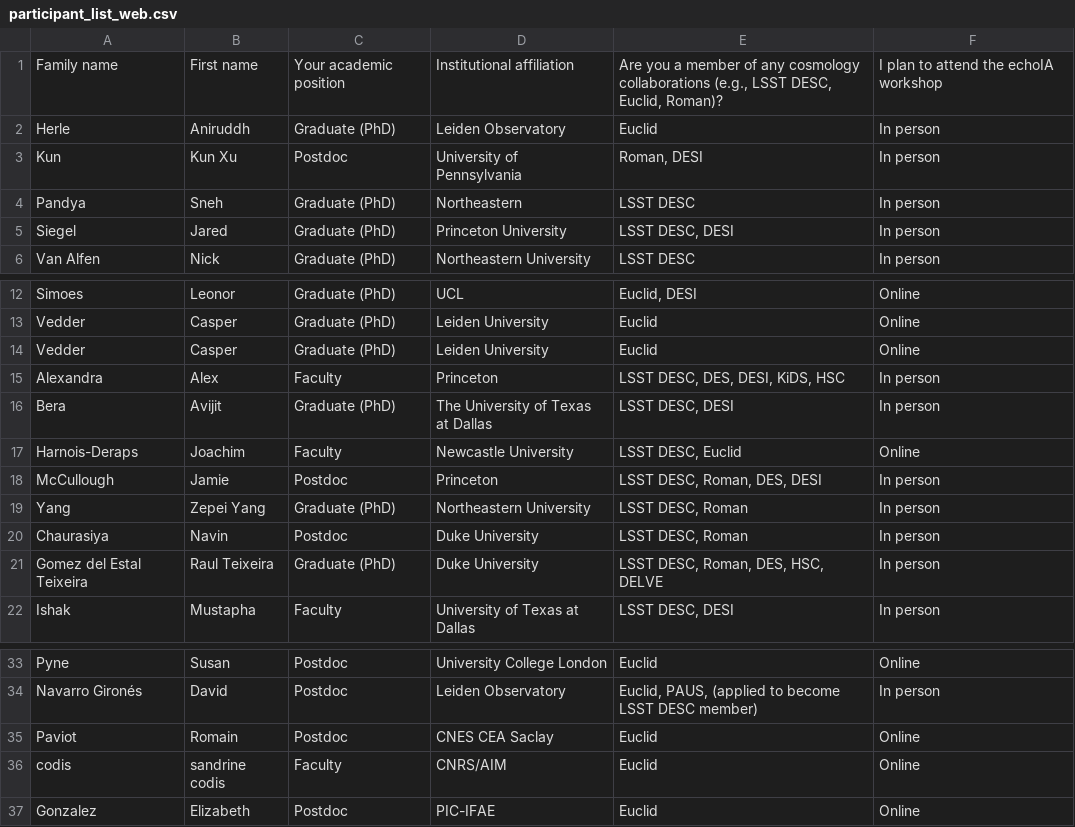
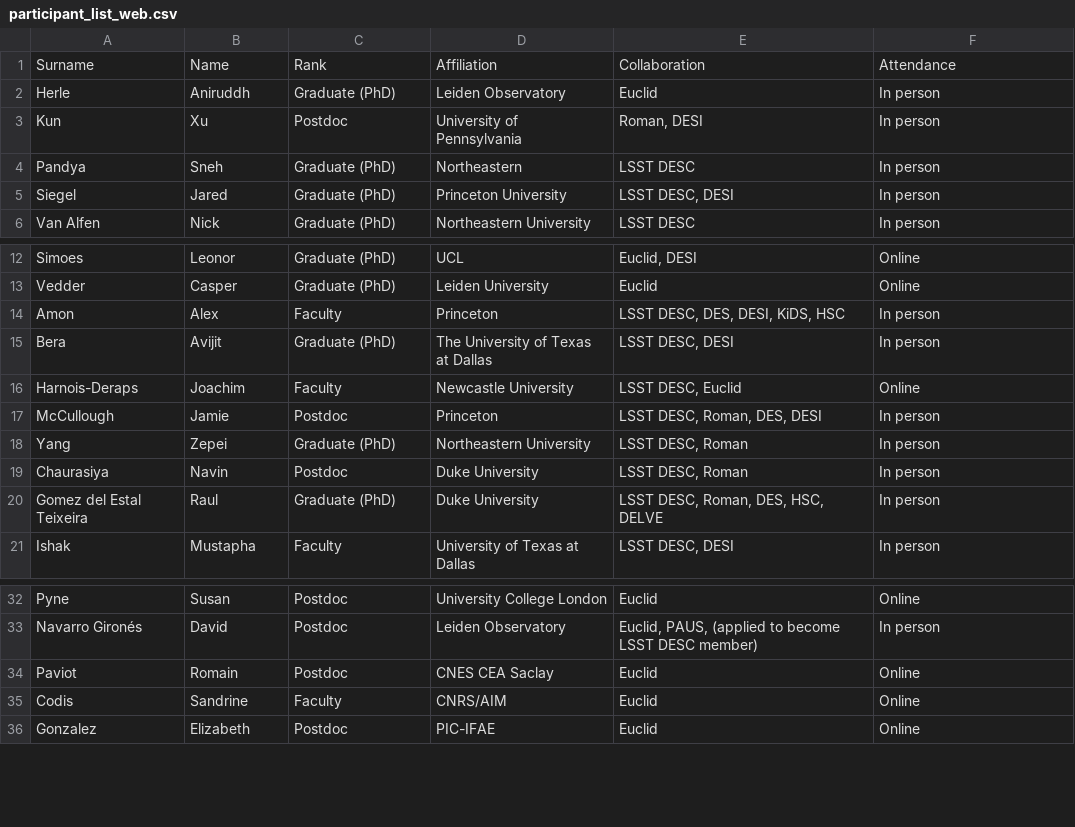
Before and after one commit to echo-IA/CAROLINA, a CSV file: docs/input_data/participant_list_web.csv (was docs/participant_list_web.csv), drawn as a sheet; only a part is shown, gaps mark what is left out; removed rows and columns are numbered as before the commit, all else as after; the diff names each change by its address in the sheet, - before the commit and + after, or states it on an @@ line.

```diff
--- a/docs/participant_list_web.csv
+++ b/docs/input_data/participant_list_web.csv
-row 1: Family name | First name | Your academic position | Institutional affiliation | Are you a member of any cosmology collaborations (e.g., LSST DESC, Euclid, Roman)? | I plan to attend the echoIA workshop
+row 1: Surname | Name | Rank | Affiliation | Collaboration | Attendance
-B3: Kun Xu
+B3: Xu
-row 14: Vedder | Casper | Graduate (PhD) | Leiden University | Euclid | Online
-A14: Alexandra
+A14: Amon
-B18: Zepei Yang
+B18: Zepei
-B20: Raul Teixeira
+B20: Raul
-A35: codis
+A35: Codis
-B35: sandrine codis
+B35: Sandrine
```
Also changed, not shown: 14 other files.
